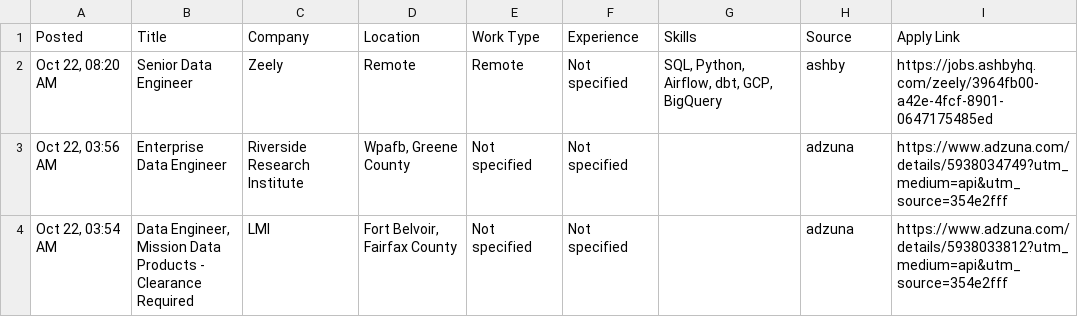
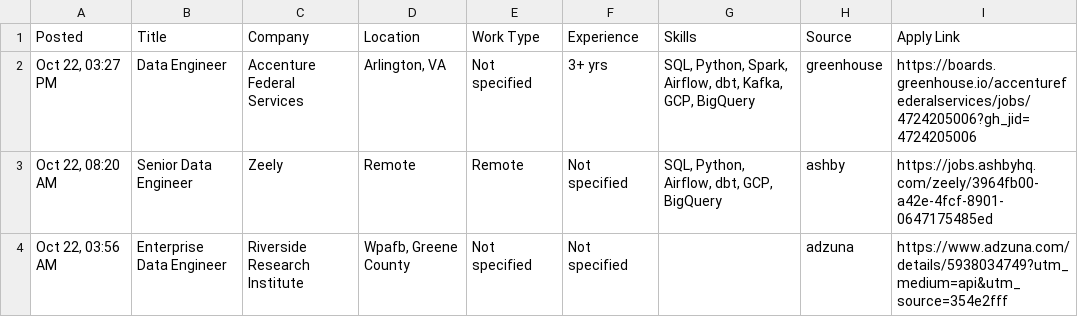
Before and after one commit to VenkyReddy09/job-hunter, a CSV file: jobs/2026-10-22/USA.csv, drawn as a sheet; only a part is shown; the shorter side is filled out with more unchanged rows; the diff names each change by its address in the sheet, - before the commit and + after, or states it on an @@ line.

```diff
--- a/jobs/2026-10-22/USA.csv
+++ b/jobs/2026-10-22/USA.csv
+row 2: Oct 22, 03:27 PM | Data Engineer | Accenture Federal Services | Arlington, VA | Not specified | 3+ yrs | SQL, Python, Spark, Airflow, dbt, Kafka, GCP, BigQuery | greenhouse | https://boards.greenhouse.io/accenturefederalservices/jobs/4724205006?gh_jid=4724205006
```
Also changed, not shown: data/jobs.csv, 1 other file.
